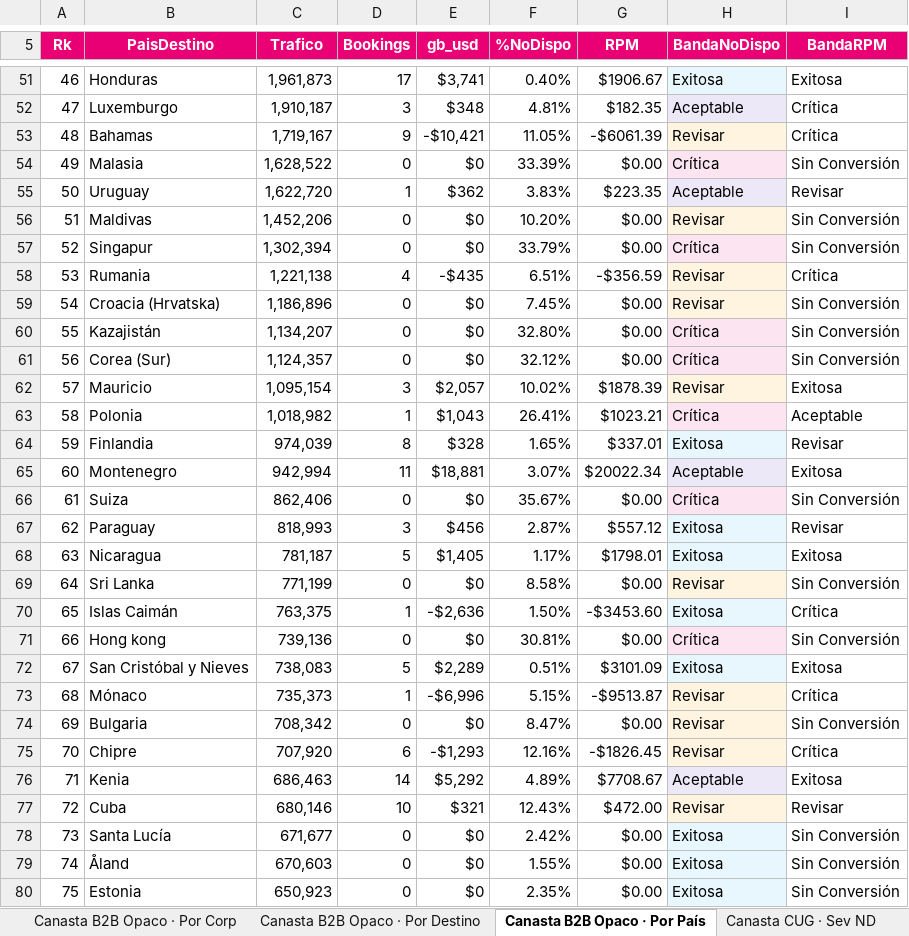
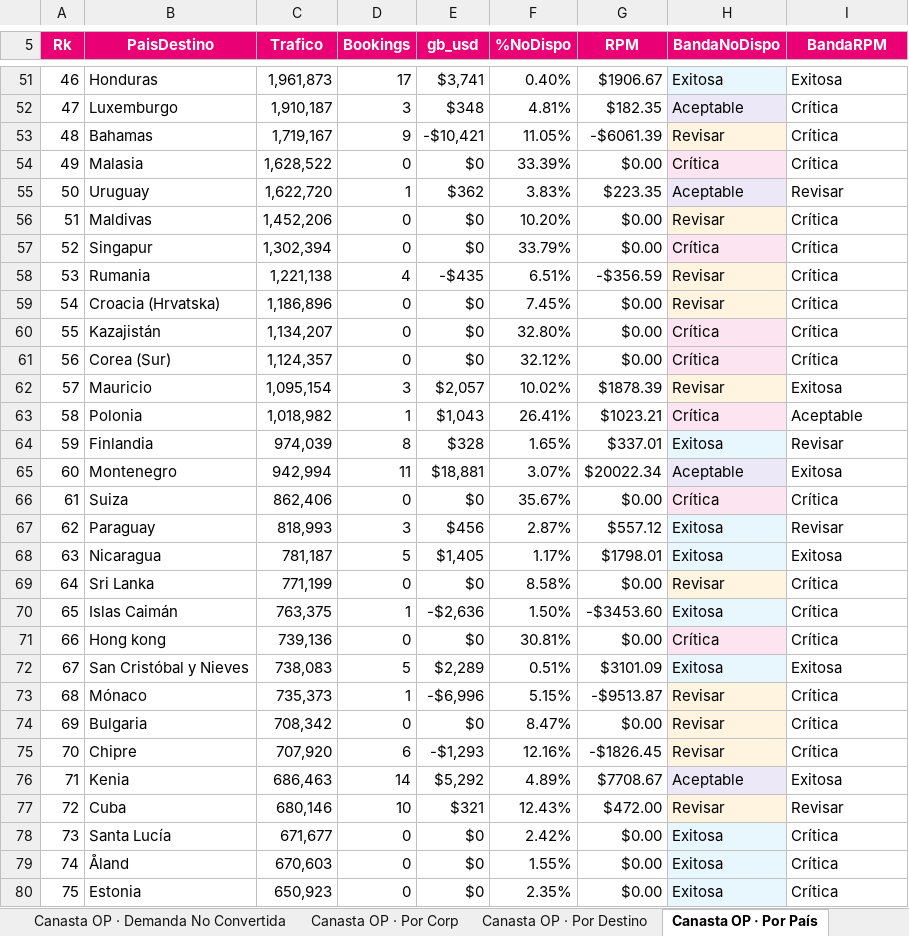
Before and after one commit to federicochurches/Price, an Excel workbook: rates-nodispo/week-18/Analisis_Rates_NoDispo_7d.xlsx, sheet Canasta OP · Por País, drawn as a sheet; only a part is shown, gaps mark what is left out; values as stored, in another font and other column widths than the file's, no borders; the diff covers the shown part only; the diff names each change by its address in the sheet, - before the commit and + after, or states it on an @@ line.

```diff
--- a/rates-nodispo/week-18/Analisis_Rates_NoDispo_7d.xlsx (sheet Canasta OP · Por País)
+++ b/rates-nodispo/week-18/Analisis_Rates_NoDispo_7d.xlsx (sheet Canasta OP · Por País)
-sheet tab: Canasta B2B Opaco · Por Corp
+sheet tab: Canasta OP · Por Corp
-sheet tab: Canasta B2B Opaco · Por Destino
+sheet tab: Canasta OP · Por Destino
-sheet tab: Canasta B2B Opaco · Por País
+sheet tab: Canasta OP · Por País
-I54 (BandaRPM): Sin Conversión
+I54 (BandaRPM): Crítica
-I56:I57 (BandaRPM): Sin Conversión
+I56:I57 (BandaRPM): Crítica
-I59:I61 (BandaRPM): Sin Conversión
+I59:I61 (BandaRPM): Crítica
-I66 (BandaRPM): Sin Conversión
+I66 (BandaRPM): Crítica
-I69 (BandaRPM): Sin Conversión
+I69 (BandaRPM): Crítica
-I71 (BandaRPM): Sin Conversión
+I71 (BandaRPM): Crítica
-I74 (BandaRPM): Sin Conversión
+I74 (BandaRPM): Crítica
-I78:I80 (BandaRPM): Sin Conversión
+I78:I80 (BandaRPM): Crítica
```
Also changed, not shown: 1 added row, 83 edited cells and row numbers in column A elsewhere in this sheet, sheet Canasta B2C · Por País, sheet Canasta CUG · Por País, sheet Canasta OP · Sev IPM, sheet Severity IPM, sheet Severity %NoDispo, sheet Canasta CUG · Sev ND, 26 more sheets, other sheet tabs, rates-nodispo/week-18/Analisis_Rates_NoDispo_B2C_7d.xlsx, rates-nodispo/week-18/Analisis_Rates_NoDispo_CUG_7d.xlsx, 4 other files.
